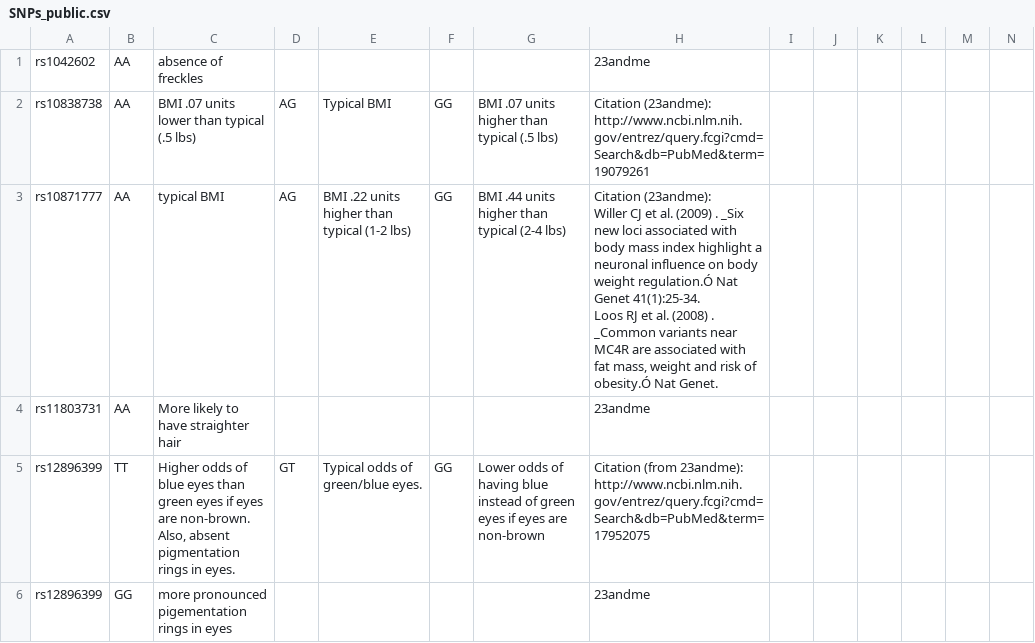
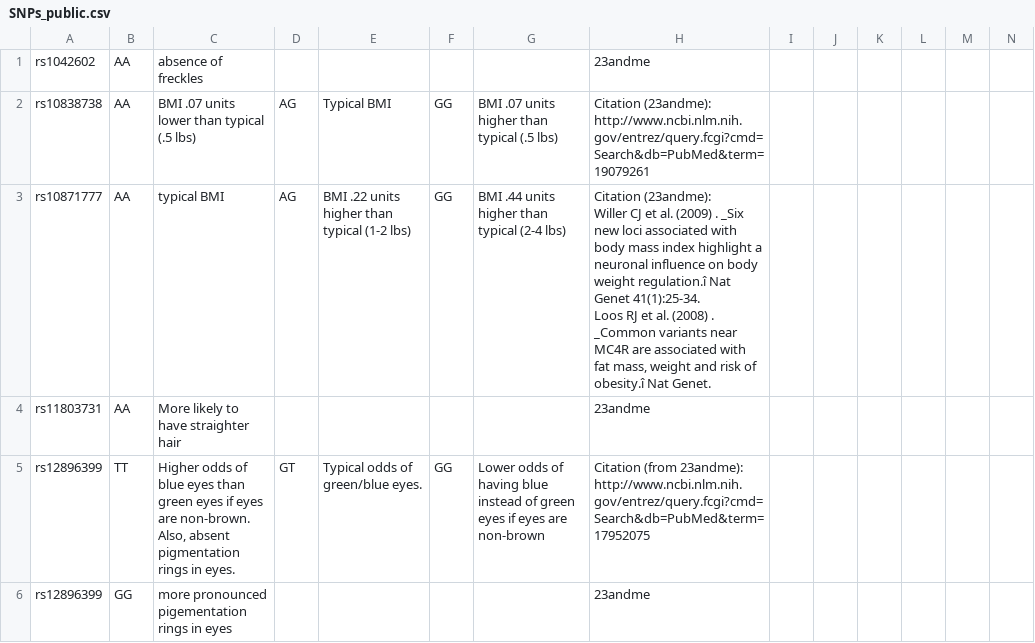
Before and after one commit to hdeweyh/strangerVisions, a CSV file: SNPs_public.csv, drawn as a sheet; only a part is shown; the diff covers the shown part only.

```diff
--- a/SNPs_public.csv
+++ b/SNPs_public.csv
@@ -2,6 +2,6 @@ rs1042602,AA,absence of freckles,,,,,23andme,,,,,,
 rs10838738,AA,BMI .07 units lower than typical (.5 lbs),AG,Typical BMI,GG,BMI .07 units higher than typical (.5 lbs),Citation (23andme): http://www.ncbi.nlm.nih.gov/entrez/query.fcgi?cmd=Search&db=PubMed&term=19079261,,,,,,
-rs10871777,AA,typical BMI,AG,BMI .22 units higher than typical (1-2 lbs),GG,BMI .44 units higher than typical (2-4 lbs),"Citation (23andme):
-Willer CJ et al. (2009) . _Six new loci associated with body mass index highlight a neuronal influence on body weight regulation.Ó Nat Genet 41(1):25-34.
-Loos RJ et al. (2008) . _Common variants near MC4R are associated with fat mass, weight and risk of obesity.Ó Nat Genet.
-",,,,,,
+rs10871777,AA,typical BMI,AG,BMI .22 units higher than typical (1-2 lbs),GG,BMI .44 units higher than typical (2-4 lbs),"Citation (23andme):
+Willer CJ et al. (2009) . _Six new loci associated with body mass index highlight a neuronal influence on body weight regulation.î Nat Genet 41(1):25-34.
+Loos RJ et al. (2008) . _Common variants near MC4R are associated with fat mass, weight and risk of obesity.î Nat Genet.
+",,,,,,
 rs11803731,AA,More likely to have straighter hair,,,,,23andme,,,,,,
```
Also changed, not shown: 8 edited cells elsewhere in this file, 5 other files.
